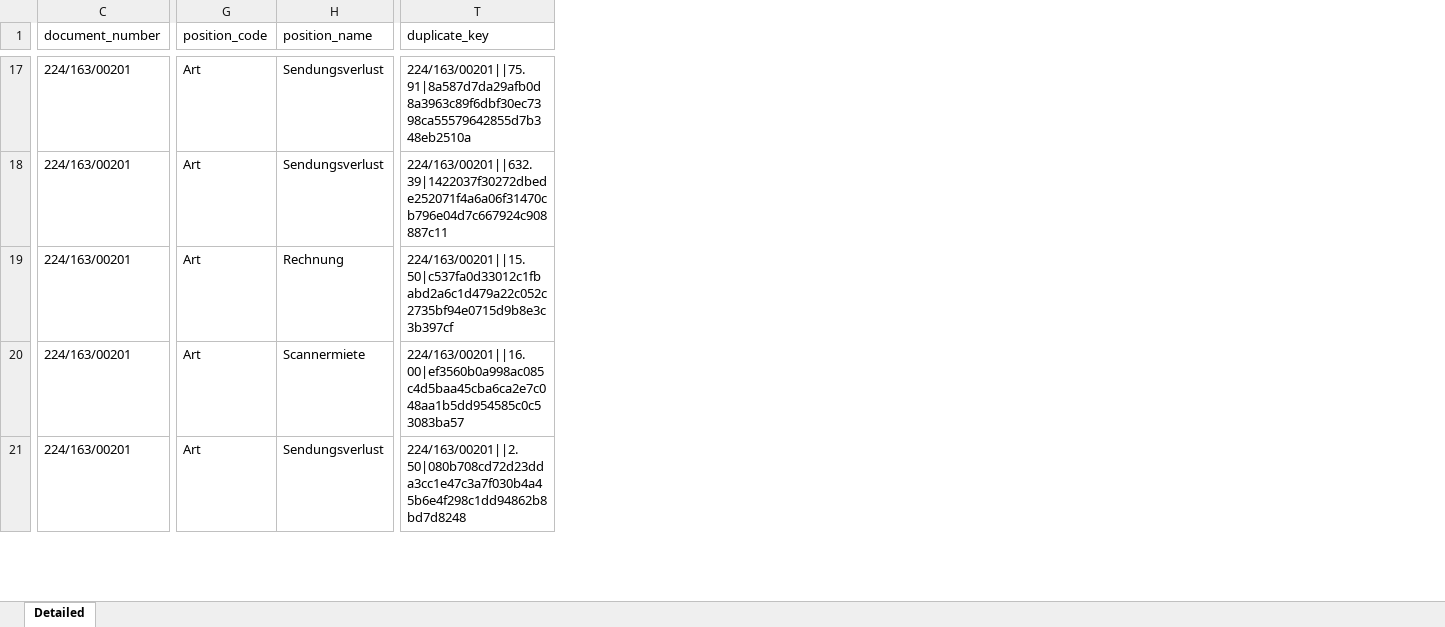
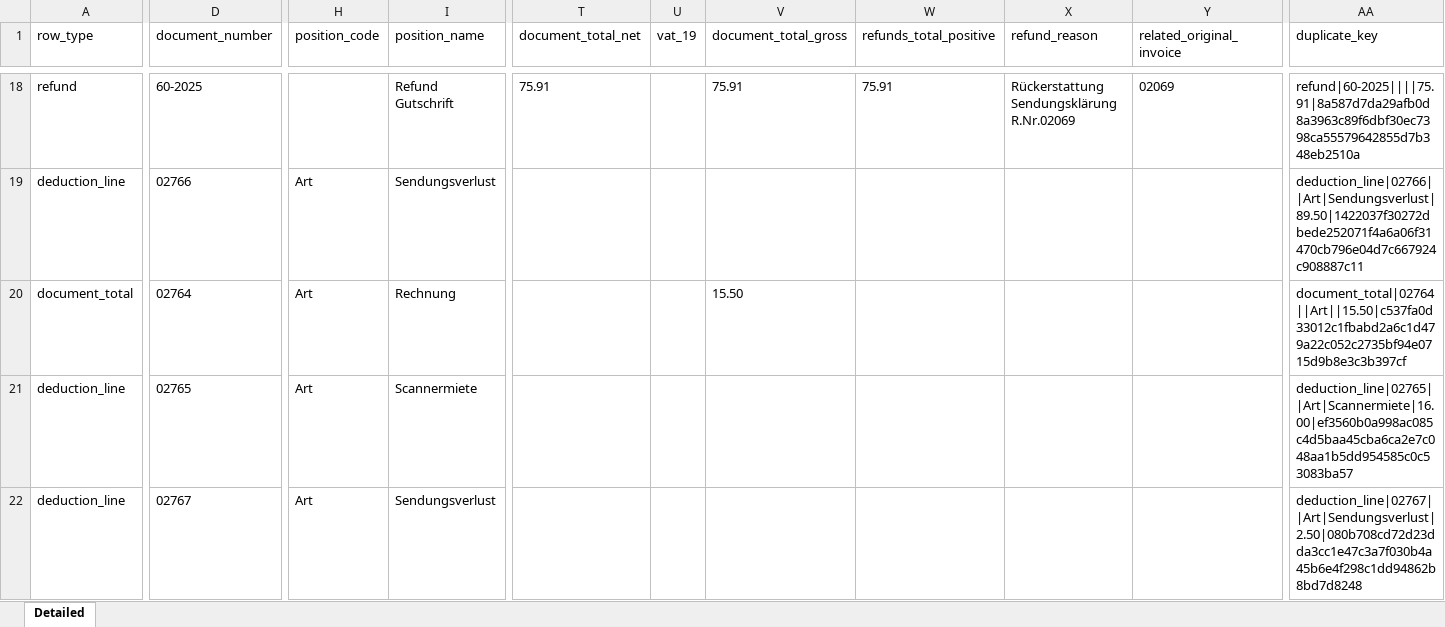
Before and after one commit to martinzahariev1/MZ-AOK, an Excel workbook: 08_Reports - Доклади - Berichte/Enrico_Deductions/enrico_deductions_detailed.xlsx, sheet Detailed, drawn as a sheet; only a part is shown, gaps mark what is left out; values as stored, in another font and other column widths than the file's, no borders; addresses are those after the commit; the diff covers the shown part only; the diff names each change by its address in the sheet, - before the commit and + after, or states it on an @@ line.

```diff
--- a/08_Reports - Доклади - Berichte/Enrico_Deductions/enrico_deductions_detailed.xlsx (sheet Detailed)
+++ b/08_Reports - Доклади - Berichte/Enrico_Deductions/enrico_deductions_detailed.xlsx (sheet Detailed)
+column A (row_type), rows 18-22: refund | deduction_line | document_total | deduction_line | deduction_line
+column T (document_total_net), row 18: 75.91
+column U (vat_19), empty
+column V (document_total_gross), rows 18-20: 75.91 |  | 15.50
+column W (refunds_total_positive), row 18: 75.91
+column X (refund_reason), row 18: Rückerstattung Sendungsklärung R.Nr.02069
+column Y (related_original_invoice), row 18: 02069
-D18 (document_number): 224/163/00201
+D18 (document_number): 60-2025
-H18 (position_code): Art
+H18 (position_code): (empty)
-I18 (position_name): Sendungsverlust
+I18 (position_name): Refund Gutschrift
-AA18 (duplicate_key): 224/163/00201||75.91|8a587d7da29afb0d8a3963c89f6dbf30ec7398ca55579642855d7b348eb2510a
+AA18 (duplicate_key): refund|60-2025||||75.91|8a587d7da29afb0d8a3963c89f6dbf30ec7398ca55579642855d7b348eb2510a
-D19 (document_number): 224/163/00201
+D19 (document_number): 02766
-AA19 (duplicate_key): 224/163/00201||632.39|1422037f30272dbede252071f4a6a06f31470cb796e04d7c667924c908887c11
+AA19 (duplicate_key): deduction_line|02766||Art|Sendungsverlust|89.50|1422037f30272dbede252071f4a6a06f31470cb796e04d7c667924c908887c11
-D20 (document_number): 224/163/00201
+D20 (document_number): 02764
-AA20 (duplicate_key): 224/163/00201||15.50|c537fa0d33012c1fbabd2a6c1d479a22c052c2735bf94e0715d9b8e3c3b397cf
+AA20 (duplicate_key): document_total|02764||Art||15.50|c537fa0d33012c1fbabd2a6c1d479a22c052c2735bf94e0715d9b8e3c3b397cf
-D21 (document_number): 224/163/00201
+D21 (document_number): 02765
-AA21 (duplicate_key): 224/163/00201||16.00|ef3560b0a998ac085c4d5baa45cba6ca2e7c048aa1b5dd954585c0c53083ba57
+AA21 (duplicate_key): deduction_line|02765||Art|Scannermiete|16.00|ef3560b0a998ac085c4d5baa45cba6ca2e7c048aa1b5dd954585c0c53083ba57
-D22 (document_number): 224/163/00201
+D22 (document_number): 02767
-AA22 (duplicate_key): 224/163/00201||2.50|080b708cd72d23dda3cc1e47c3a7f030b4a45b6e4f298c1dd94862b8bd7d8248
+AA22 (duplicate_key): deduction_line|02767||Art|Sendungsverlust|2.50|080b708cd72d23dda3cc1e47c3a7f030b4a45b6e4f298c1dd94862b8bd7d8248
```
Also changed, not shown: 4 added rows, 8 removed rows and 188 edited cells elsewhere in this sheet, 08_Reports - Доклади - Berichte/Enrico_Deductions/enrico_deductions_monthly.xlsx, 8 other files.
